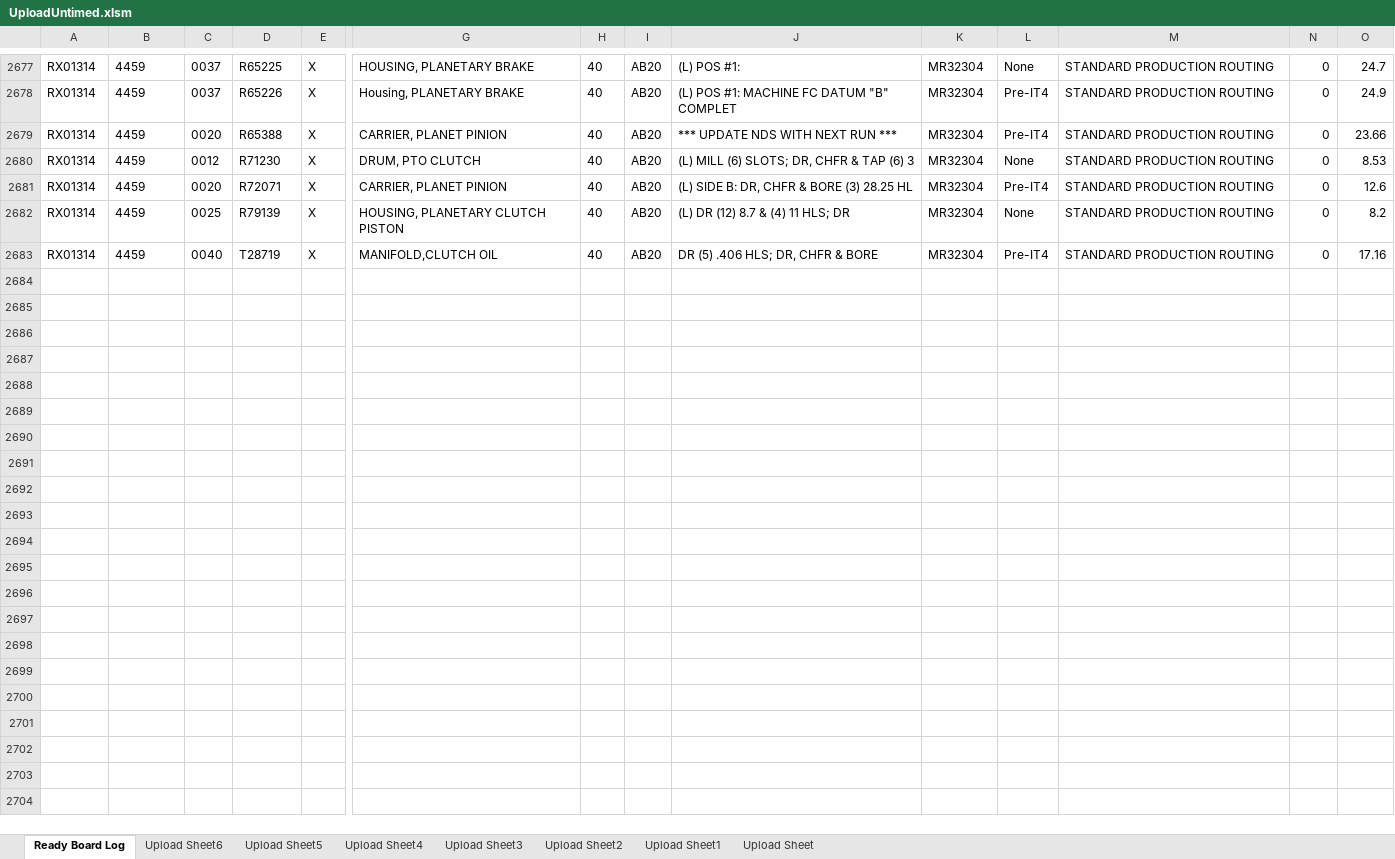
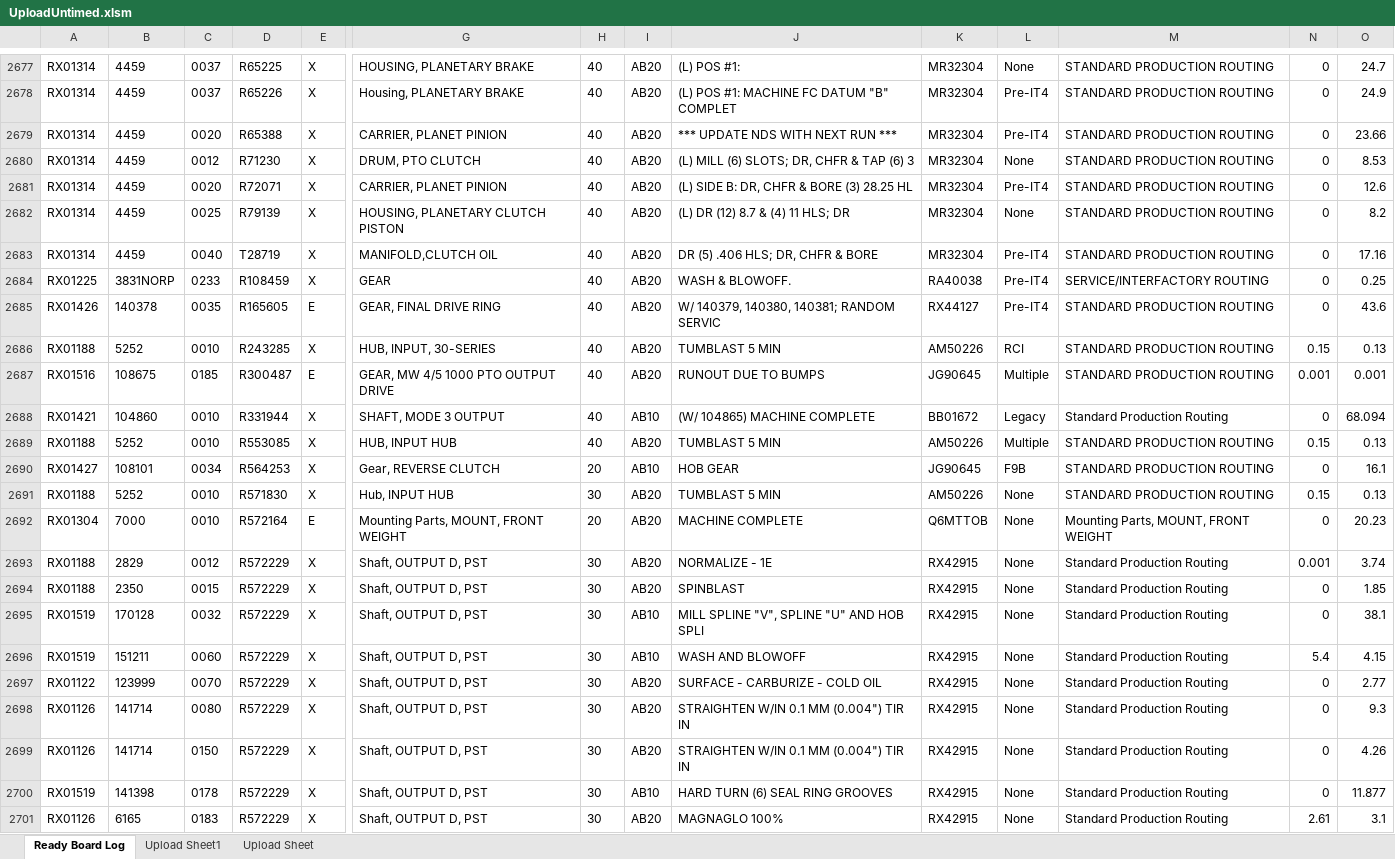
Before and after one commit to pvt900/reportmaker, an Excel workbook: UploadUntimed.xlsm, sheet Ready Board Log, drawn as a sheet; only a part is shown, gaps mark what is left out; values as stored, in another font and other column widths than the file's, no borders; rows hold the shown columns only; the diff names each change by its address in the sheet, - before the commit and + after, or states it on an @@ line.

```diff
--- a/UploadUntimed.xlsm (sheet Ready Board Log)
+++ b/UploadUntimed.xlsm (sheet Ready Board Log)
-sheet tab: Upload Sheet6
-sheet tab: Upload Sheet5
-sheet tab: Upload Sheet4
-sheet tab: Upload Sheet3
-sheet tab: Upload Sheet2
+row 2684: RX01225 | 3831NORP | 0233 | R108459 | X | GEAR | 40 | AB20 | WASH & BLOWOFF. | RA40038 | Pre-IT4 | SERVICE/INTERFACTORY ROUTING | 0 | 0.25
+row 2685: RX01426 | 140378 | 0035 | R165605 | E | GEAR, FINAL DRIVE RING | 40 | AB20 | W/ 140379, 140380, 140381; RANDOM SERVIC | RX44127 | Pre-IT4 | STANDARD PRODUCTION ROUTING | 0 | 43.6
+row 2686: RX01188 | 5252 | 0010 | R243285 | X | HUB, INPUT, 30-SERIES | 40 | AB20 | TUMBLAST 5 MIN | AM50226 | RCI | STANDARD PRODUCTION ROUTING | 0.15 | 0.13
+row 2687: RX01516 | 108675 | 0185 | R300487 | E | GEAR, MW 4/5 1000 PTO OUTPUT DRIVE | 40 | AB20 | RUNOUT DUE TO BUMPS | JG90645 | Multiple | STANDARD PRODUCTION ROUTING | 0.001 | 0.001
+row 2688: RX01421 | 104860 | 0010 | R331944 | X | SHAFT, MODE 3 OUTPUT | 40 | AB10 | (W/ 104865) MACHINE COMPLETE | BB01672 | Legacy | Standard Production Routing | 0 | 68.094
+row 2689: RX01188 | 5252 | 0010 | R553085 | X | HUB, INPUT HUB | 40 | AB20 | TUMBLAST 5 MIN | AM50226 | Multiple | STANDARD PRODUCTION ROUTING | 0.15 | 0.13
+row 2690: RX01427 | 108101 | 0034 | R564253 | X | Gear, REVERSE CLUTCH | 20 | AB10 | HOB GEAR | JG90645 | F9B | STANDARD PRODUCTION ROUTING | 0 | 16.1
+row 2691: RX01188 | 5252 | 0010 | R571830 | X | Hub, INPUT HUB | 30 | AB20 | TUMBLAST 5 MIN | AM50226 | None | STANDARD PRODUCTION ROUTING | 0.15 | 0.13
+row 2692: RX01304 | 7000 | 0010 | R572164 | E | Mounting Parts, MOUNT, FRONT WEIGHT | 20 | AB20 | MACHINE COMPLETE | Q6MTTOB | None | Mounting Parts, MOUNT, FRONT WEIGHT | 0 | 20.23
+row 2693: RX01188 | 2829 | 0012 | R572229 | X | Shaft, OUTPUT D, PST | 30 | AB20 | NORMALIZE - 1E | RX42915 | None | Standard Production Routing | 0.001 | 3.74
+row 2694: RX01188 | 2350 | 0015 | R572229 | X | Shaft, OUTPUT D, PST | 30 | AB20 | SPINBLAST | RX42915 | None | Standard Production Routing | 0 | 1.85
+row 2695: RX01519 | 170128 | 0032 | R572229 | X | Shaft, OUTPUT D, PST | 30 | AB10 | MILL SPLINE "V", SPLINE "U" AND HOB SPLI | RX42915 | None | Standard Production Routing | 0 | 38.1
+row 2696: RX01519 | 151211 | 0060 | R572229 | X | Shaft, OUTPUT D, PST | 30 | AB10 | WASH AND BLOWOFF | RX42915 | None | Standard Production Routing | 5.4 | 4.15
+row 2697: RX01122 | 123999 | 0070 | R572229 | X | Shaft, OUTPUT D, PST | 30 | AB20 | SURFACE - CARBURIZE - COLD OIL | RX42915 | None | Standard Production Routing | 0 | 2.77
+row 2698: RX01126 | 141714 | 0080 | R572229 | X | Shaft, OUTPUT D, PST | 30 | AB20 | STRAIGHTEN W/IN 0.1 MM (0.004") TIR IN | RX42915 | None | Standard Production Routing | 0 | 9.3
+row 2699: RX01126 | 141714 | 0150 | R572229 | X | Shaft, OUTPUT D, PST | 30 | AB20 | STRAIGHTEN W/IN 0.1 MM (0.004") TIR IN | RX42915 | None | Standard Production Routing | 0 | 4.26
+row 2700: RX01519 | 141398 | 0178 | R572229 | X | Shaft, OUTPUT D, PST | 30 | AB10 | HARD TURN (6) SEAL RING GROOVES | RX42915 | None | Standard Production Routing | 0 | 11.877
+row 2701: RX01126 | 6165 | 0183 | R572229 | X | Shaft, OUTPUT D, PST | 30 | AB20 | MAGNAGLO 100% | RX42915 | None | Standard Production Routing | 2.61 | 3.1
```
Also changed, not shown: sheet Upload Sheet, sheet Upload Sheet1, partprogrammaster.xlsx, wtbook.xlsx, 2 other files.
